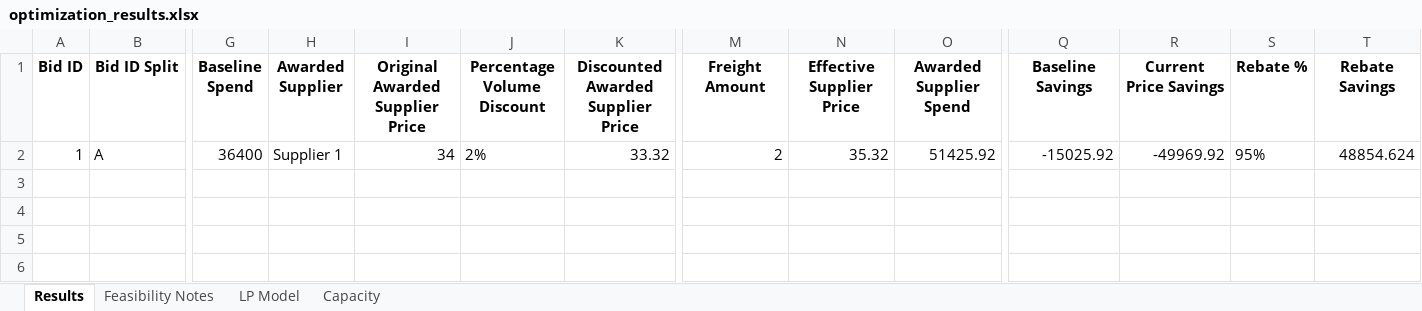
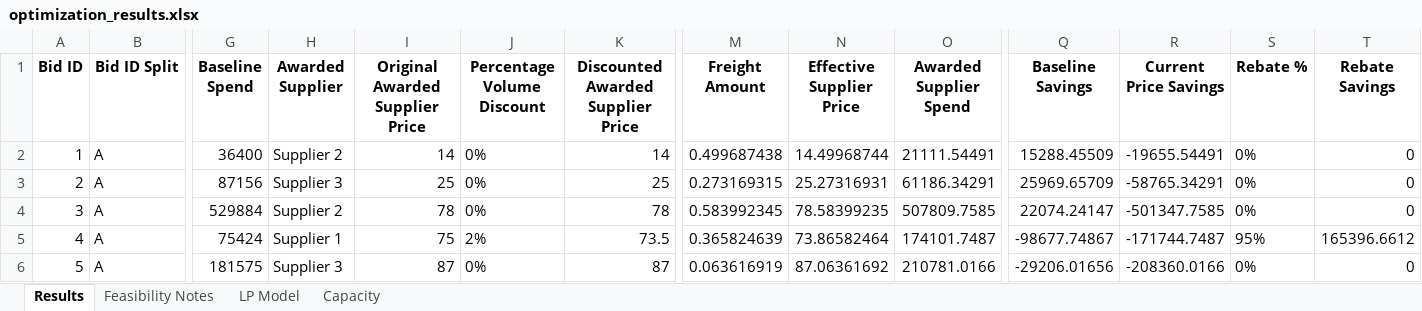
Before and after one commit to peytonwates24/RFP_Analysis_Automation2, an Excel workbook: optimization_results.xlsx, sheet Results, drawn as a sheet; only a part is shown, gaps mark what is left out; values as stored, in another font and other column widths than the file's, no borders; rows hold the shown columns only; the diff names each change by its address in the sheet, - before the commit and + after, or states it on an @@ line.

Commit message:
Final Optimization version without rebates included in presentation sumamry

```diff
--- a/optimization_results.xlsx (sheet Results)
+++ b/optimization_results.xlsx (sheet Results)
-H2 (Awarded Supplier): Supplier 1
+H2 (Awarded Supplier): Supplier 2
-I2 (Original Awarded Supplier Price): 34
+I2 (Original Awarded Supplier Price): 14
-J2 (Percentage Volume Discount): 2%
+J2 (Percentage Volume Discount): 0%
-K2: 33.32
+K2: 14
-M2 (Freight Amount): 2
+M2 (Freight Amount): 0.499687438
-N2 (Effective Supplier Price): 35.32
+N2 (Effective Supplier Price): 14.49968744
-O2 (Awarded Supplier Spend): 51425.92
+O2 (Awarded Supplier Spend): 21111.54491
-Q2 (Baseline Savings): -15025.92
+Q2 (Baseline Savings): 15288.45509
-R2 (Current Price Savings): -49969.92
+R2 (Current Price Savings): -19655.54491
-S2 (Rebate %): 95%
+S2 (Rebate %): 0%
-T2 (Rebate Savings): 48854.624
+T2 (Rebate Savings): 0
+row 3: 2 | A | 87156 | Supplier 3 | 25 | 0% | 25 | 0.273169315 | 25.27316931 | 61186.34291 | 25969.65709 | -58765.34291 | 0% | 0
+row 4: 3 | A | 529884 | Supplier 2 | 78 | 0% | 78 | 0.583992345 | 78.58399235 | 507809.7585 | 22074.24147 | -501347.7585 | 0% | 0
+row 5: 4 | A | 75424 | Supplier 1 | 75 | 2% | 73.5 | 0.365824639 | 73.86582464 | 174101.7487 | -98677.74867 | -171744.7487 | 95% | 165396.6612
+row 6: 5 | A | 181575 | Supplier 3 | 87 | 0% | 87 | 0.063616919 | 87.06361692 | 210781.0166 | -29206.01656 | -208360.0166 | 0% | 0
```
Also changed, not shown: sheet Capacity, sheet LP Model, 3 other files.
